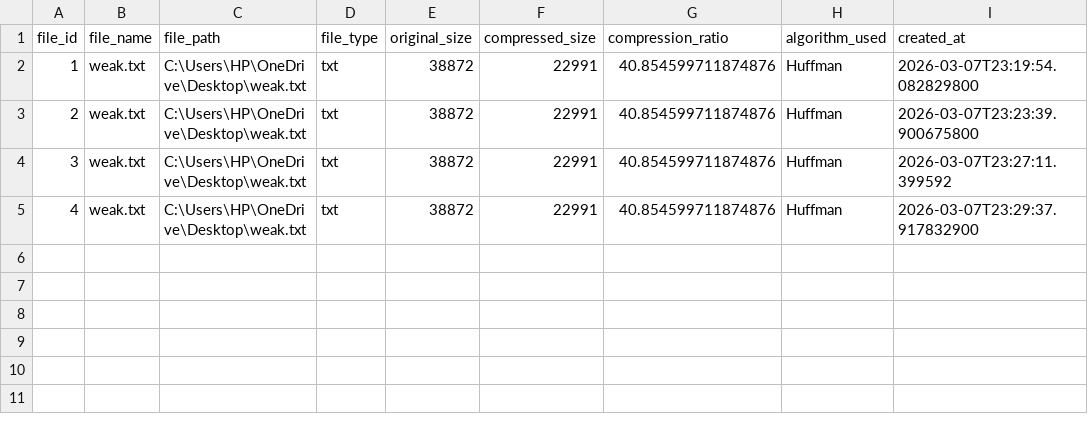
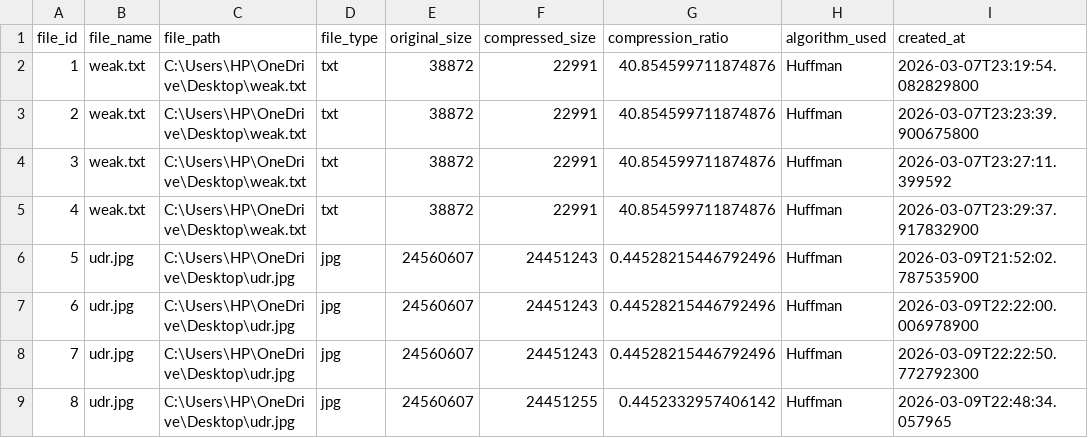
Before and after one commit to Uditrawat98/Compressed-File-Manager-with-Database-Logging2, a CSV file: src/main/java/compression_history.csv, drawn as a sheet.

```diff
--- a/src/main/java/compression_history.csv
+++ b/src/main/java/compression_history.csv
@@ -5 +5,5 @@ file_id,file_name,file_path,file_type,original_size,compressed_size,compression_
 4,weak.txt,C:\Users\HP\OneDrive\Desktop\weak.txt,txt,38872,22991,40.854599711874876,Huffman,2026-03-07T23:29:37.917832900
+5,udr.jpg,C:\Users\HP\OneDrive\Desktop\udr.jpg,jpg,24560607,24451243,0.44528215446792496,Huffman,2026-03-09T21:52:02.787535900
+6,udr.jpg,C:\Users\HP\OneDrive\Desktop\udr.jpg,jpg,24560607,24451243,0.44528215446792496,Huffman,2026-03-09T22:22:00.006978900
+7,udr.jpg,C:\Users\HP\OneDrive\Desktop\udr.jpg,jpg,24560607,24451243,0.44528215446792496,Huffman,2026-03-09T22:22:50.772792300
+8,udr.jpg,C:\Users\HP\OneDrive\Desktop\udr.jpg,jpg,24560607,24451255,0.4452332957406142,Huffman,2026-03-09T22:48:34.057965
```
Also changed, not shown: 2 other files.
